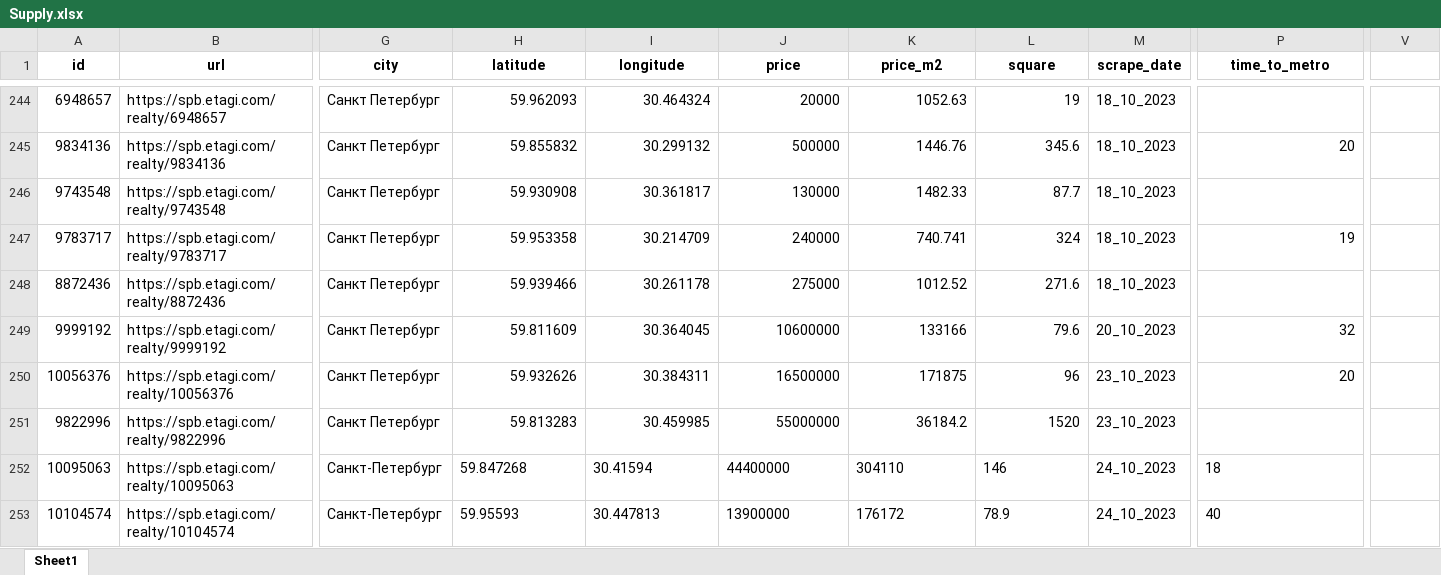
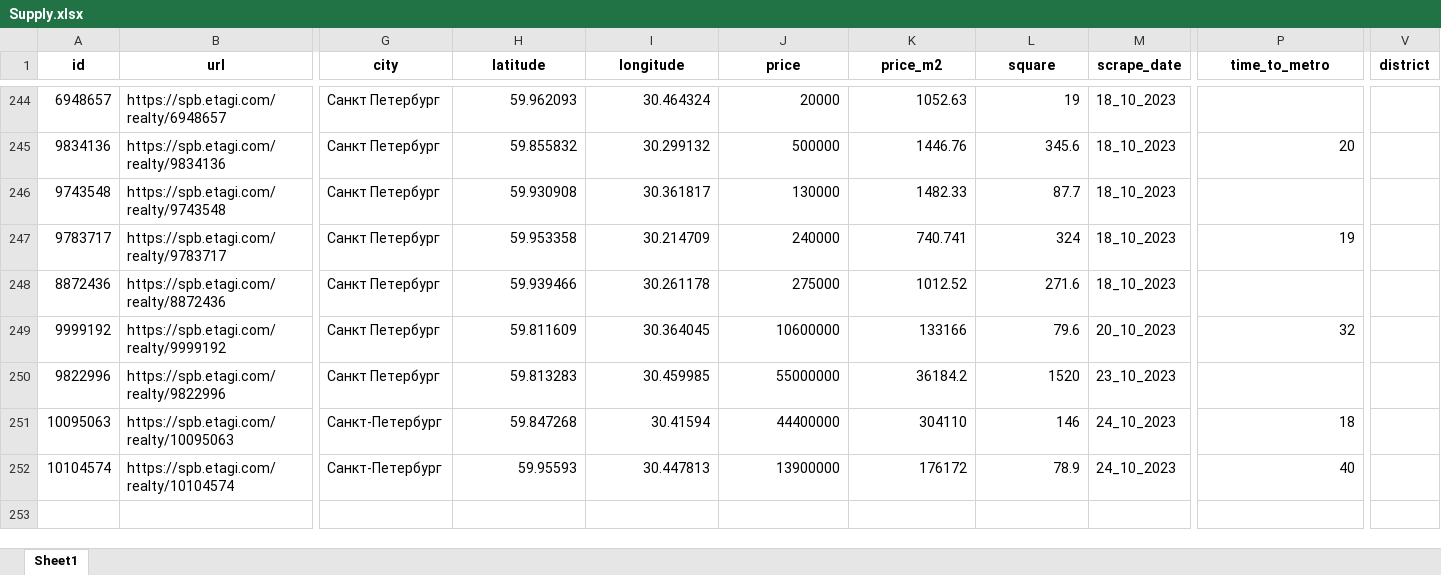
Before and after one commit to nemaziz/ProDevelopment, an Excel workbook: commerce_estate/Etagi/data/Supply.xlsx, sheet Sheet1, drawn as a sheet; only a part is shown, gaps mark what is left out; values as stored, in another font and other column widths than the file's, no borders; removed rows and columns are numbered as before the commit, all else as after; rows hold the shown columns only; the diff names each change by its address in the sheet, - before the commit and + after, or states it on an @@ line.

Commit message:
added scraper for NF group for St. Petersburg

```diff
--- a/commerce_estate/Etagi/data/Supply.xlsx (sheet Sheet1)
+++ b/commerce_estate/Etagi/data/Supply.xlsx (sheet Sheet1)
-V1: (empty)
+V1: district
-row 250: 10056376 | https://spb.etagi.com/realty/10056376 | Санкт Петербург | 59.932626 | 30.384311 | 16500000 | 171875 | 96 | 23_10_2023 | 20
-H251:L252 alignment: left
+H251:L252 alignment: right
-P251:P252 alignment: left
+P251:P252 alignment: right
```
Also changed, not shown: commerce_estate/Etagi/data/Sales.xlsx, 4 other files.
